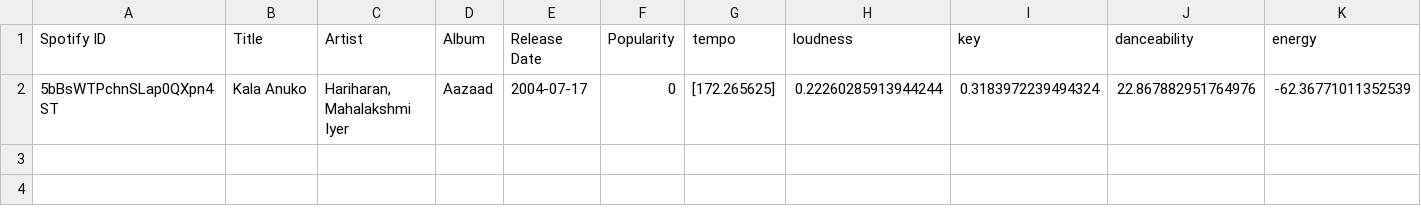
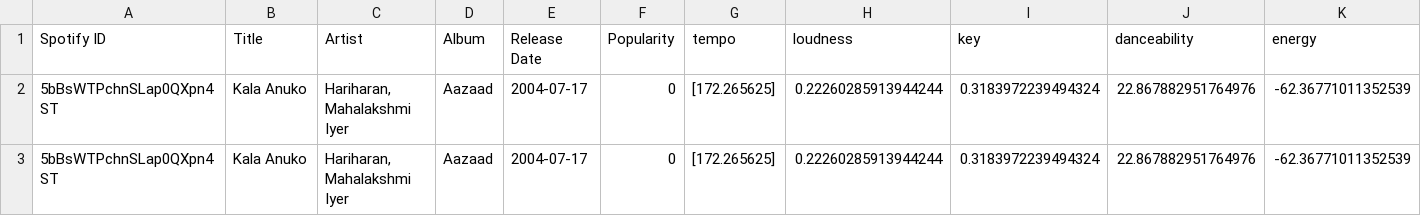
Before and after one commit to sumannaidur/song_feature_extractor, a CSV file: song_features_combined.csv, drawn as a sheet; only a part is shown; rows hold the shown columns only; the diff names each change by its address in the sheet, - before the commit and + after, or states it on an @@ line.

```diff
--- a/song_features_combined.csv
+++ b/song_features_combined.csv
+row 3: 5bBsWTPchnSLap0QXpn4ST | Kala Anuko | Hariharan, Mahalakshmi Iyer | Aazaad | 2004-07-17 | 0 | [172.265625] | 0.22260285913944244 | 0.3183972239494324 | 22.867882951764976 | -62.36771011352539
```
Also changed, not shown: 7 other files.
